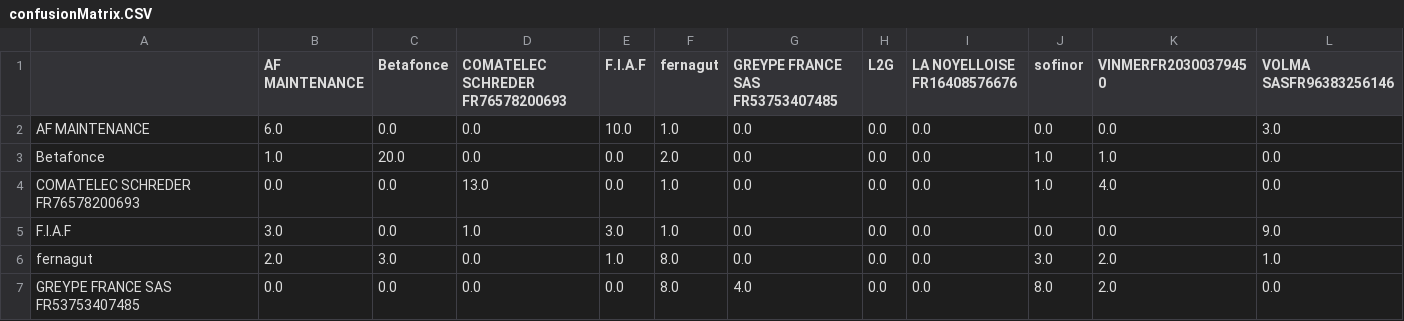
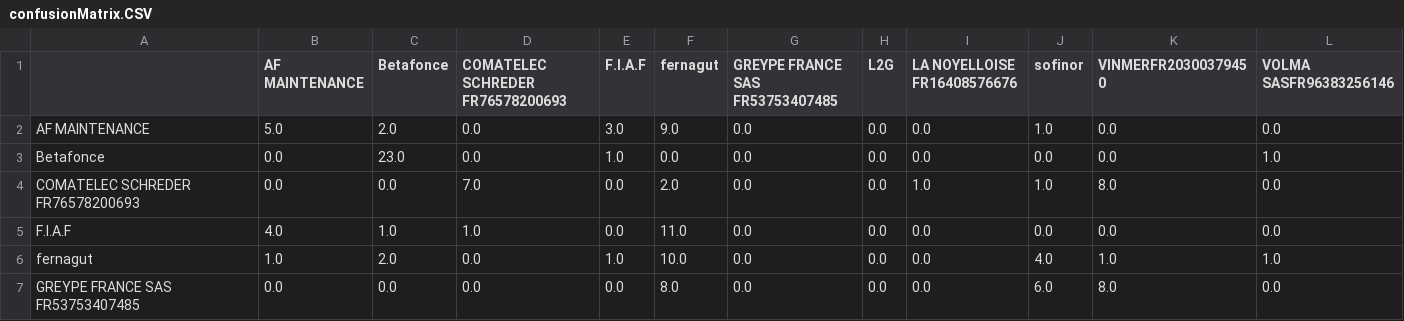
Before and after one commit to TaupeHardie/P01-Projet-Ing-nierie, a CSV file: confusionMatrix.CSV, drawn as a sheet; only a part is shown; the diff covers the shown part only.

```diff
--- a/confusionMatrix.CSV
+++ b/confusionMatrix.CSV
@@ -1,7 +1,7 @@
 ;AF MAINTENANCE;Betafonce;COMATELEC SCHREDER FR76578200693;F.I.A.F;fernagut;GREYPE FRANCE SAS FR53753407485;L2G;LA NOYELLOISE FR16408576676;sofinor;VINMERFR20300379450;VOLMA SASFR96383256146
-AF MAINTENANCE;6.0;0.0;0.0;10.0;1.0;0.0;0.0;0.0;0.0;0.0;3.0
-Betafonce;1.0;20.0;0.0;0.0;2.0;0.0;0.0;0.0;1.0;1.0;0.0
-COMATELEC SCHREDER FR76578200693;0.0;0.0;13.0;0.0;1.0;0.0;0.0;0.0;1.0;4.0;0.0
-F.I.A.F;3.0;0.0;1.0;3.0;1.0;0.0;0.0;0.0;0.0;0.0;9.0
-fernagut;2.0;3.0;0.0;1.0;8.0;0.0;0.0;0.0;3.0;2.0;1.0
-GREYPE FRANCE SAS FR53753407485;0.0;0.0;0.0;0.0;8.0;4.0;0.0;0.0;8.0;2.0;0.0
+AF MAINTENANCE;5.0;2.0;0.0;3.0;9.0;0.0;0.0;0.0;1.0;0.0;0.0
+Betafonce;0.0;23.0;0.0;1.0;0.0;0.0;0.0;0.0;0.0;0.0;1.0
+COMATELEC SCHREDER FR76578200693;0.0;0.0;7.0;0.0;2.0;0.0;0.0;1.0;1.0;8.0;0.0
+F.I.A.F;4.0;1.0;1.0;0.0;11.0;0.0;0.0;0.0;0.0;0.0;0.0
+fernagut;1.0;2.0;0.0;1.0;10.0;0.0;0.0;0.0;4.0;1.0;1.0
+GREYPE FRANCE SAS FR53753407485;0.0;0.0;0.0;0.0;8.0;0.0;0.0;0.0;6.0;8.0;0.0
```
Also changed, not shown: 18 edited cells elsewhere in this file, 5 other files.
